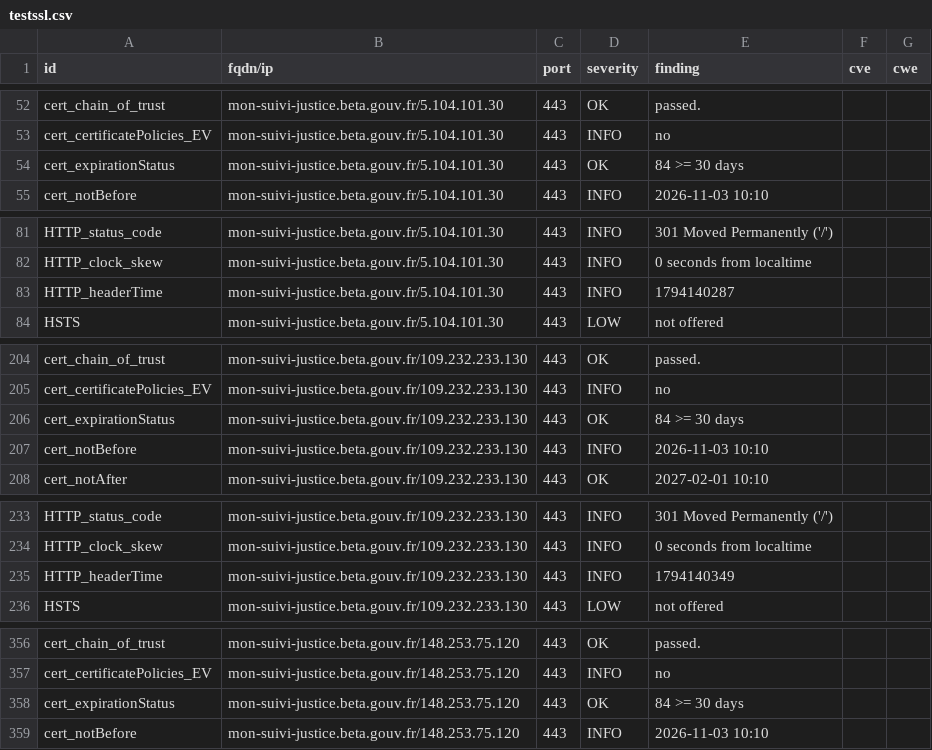
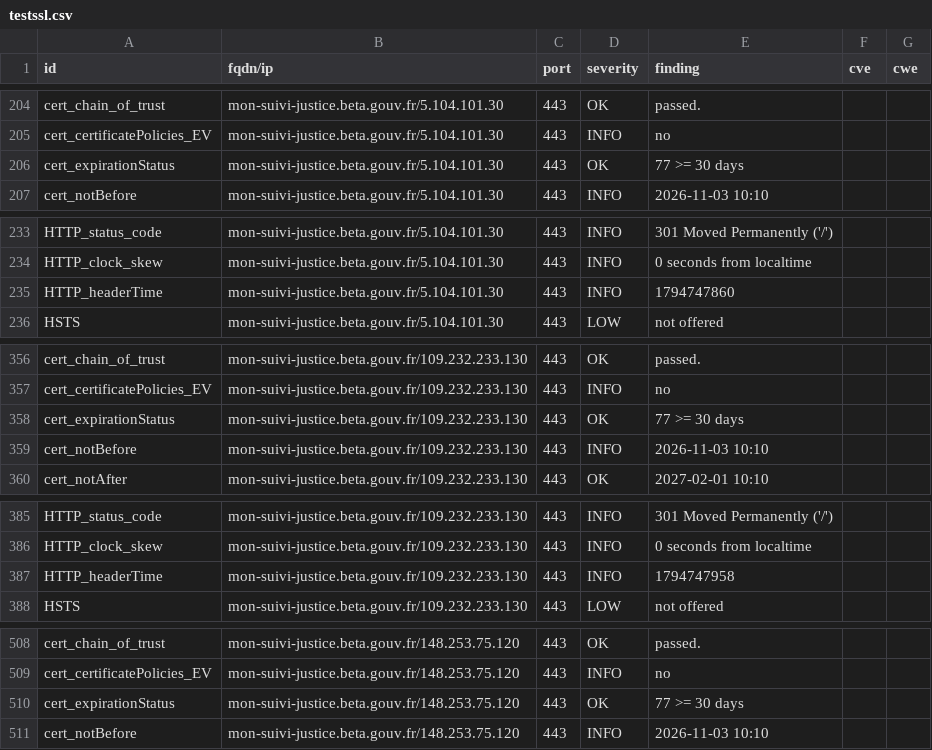
Before and after one commit to betagouv/dashlord, a CSV file: results/aHR0cHM6Ly9tb24tc3VpdmktanVzdGljZS5iZXRhLmdvdXYuZnI=/testssl.csv, drawn as a sheet; only a part is shown, gaps mark what is left out; the diff covers the shown part only.

```diff
--- a/results/aHR0cHM6Ly9tb24tc3VpdmktanVzdGljZS5iZXRhLmdvdXYuZnI=/testssl.csv
+++ b/results/aHR0cHM6Ly9tb24tc3VpdmktanVzdGljZS5iZXRhLmdvdXYuZnI=/testssl.csv
@@ -53,3 +205,3 @@
 "cert_certificatePolicies_EV","mon-suivi-justice.beta.gouv.fr/5.104.101.30","443","INFO","no","",""
-"cert_expirationStatus","mon-suivi-justice.beta.gouv.fr/5.104.101.30","443","OK","84 >= 30 days","",""
+"cert_expirationStatus","mon-suivi-justice.beta.gouv.fr/5.104.101.30","443","OK","77 >= 30 days","",""
 "cert_notBefore","mon-suivi-justice.beta.gouv.fr/5.104.101.30","443","INFO","2026-11-03 10:10","",""
@@ -82,3 +234,3 @@
 "HTTP_clock_skew","mon-suivi-justice.beta.gouv.fr/5.104.101.30","443","INFO","0 seconds from localtime","",""
-"HTTP_headerTime","mon-suivi-justice.beta.gouv.fr/5.104.101.30","443","INFO","1794140287","",""
+"HTTP_headerTime","mon-suivi-justice.beta.gouv.fr/5.104.101.30","443","INFO","1794747860","",""
 "HSTS","mon-suivi-justice.beta.gouv.fr/5.104.101.30","443","LOW","not offered","",""
@@ -205,3 +357,3 @@
 "cert_certificatePolicies_EV","mon-suivi-justice.beta.gouv.fr/109.232.233.130","443","INFO","no","",""
-"cert_expirationStatus","mon-suivi-justice.beta.gouv.fr/109.232.233.130","443","OK","84 >= 30 days","",""
+"cert_expirationStatus","mon-suivi-justice.beta.gouv.fr/109.232.233.130","443","OK","77 >= 30 days","",""
 "cert_notBefore","mon-suivi-justice.beta.gouv.fr/109.232.233.130","443","INFO","2026-11-03 10:10","",""
@@ -234,3 +386,3 @@
 "HTTP_clock_skew","mon-suivi-justice.beta.gouv.fr/109.232.233.130","443","INFO","0 seconds from localtime","",""
-"HTTP_headerTime","mon-suivi-justice.beta.gouv.fr/109.232.233.130","443","INFO","1794140349","",""
+"HTTP_headerTime","mon-suivi-justice.beta.gouv.fr/109.232.233.130","443","INFO","1794747958","",""
 "HSTS","mon-suivi-justice.beta.gouv.fr/109.232.233.130","443","LOW","not offered","",""
@@ -357,3 +509,3 @@
 "cert_certificatePolicies_EV","mon-suivi-justice.beta.gouv.fr/148.253.75.120","443","INFO","no","",""
-"cert_expirationStatus","mon-suivi-justice.beta.gouv.fr/148.253.75.120","443","OK","84 >= 30 days","",""
+"cert_expirationStatus","mon-suivi-justice.beta.gouv.fr/148.253.75.120","443","OK","77 >= 30 days","",""
 "cert_notBefore","mon-suivi-justice.beta.gouv.fr/148.253.75.120","443","INFO","2026-11-03 10:10","",""
```
Also changed, not shown: 2 added rows, 2 removed rows, 150 moved rows and 1 edited cell elsewhere in this file, 10 other files.
